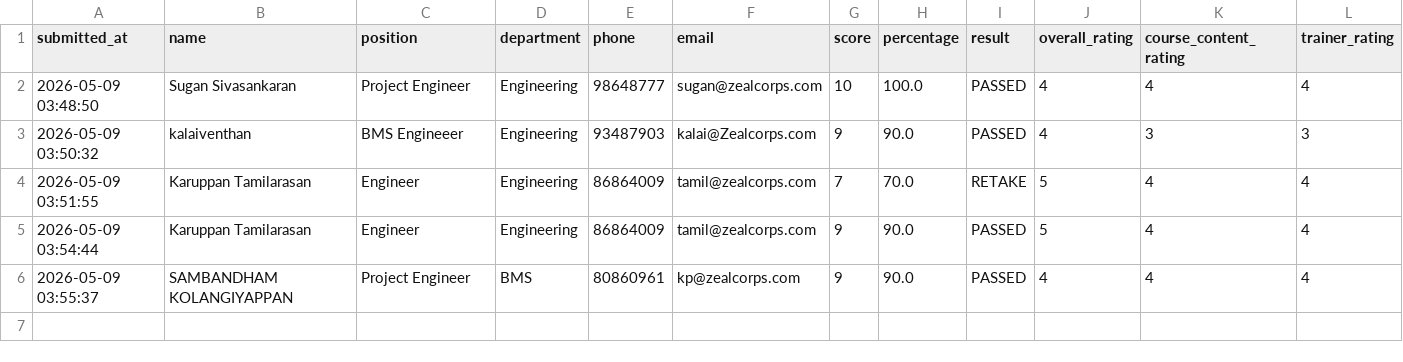
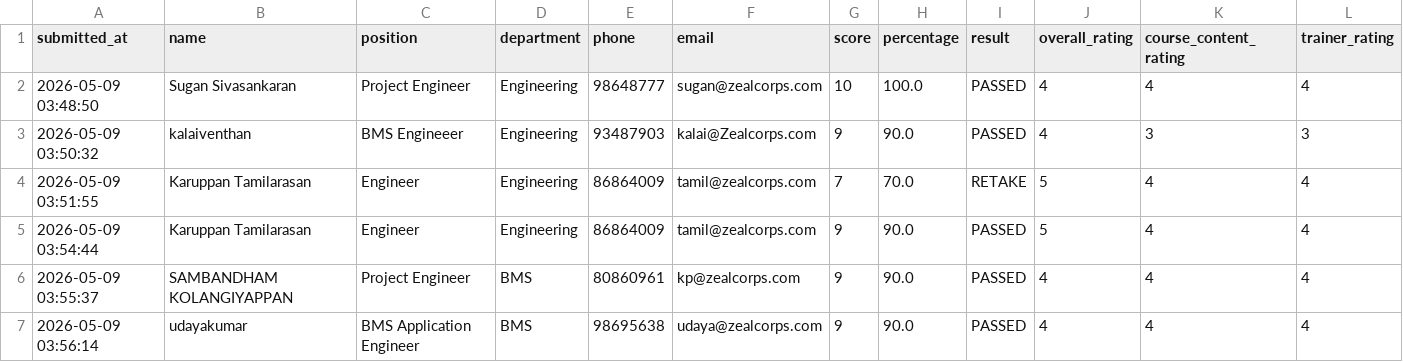
Before and after one commit to sarathgoshzc/chiller-assessment, a CSV file: results/course_feedback.csv, drawn as a sheet; only a part is shown; rows hold the shown columns only; the diff names each change by its address in the sheet, - before the commit and + after, or states it on an @@ line.

Commit message:
Add course feedback - udayakumar - 2026-05-09 03:56:14

```diff
--- a/results/course_feedback.csv
+++ b/results/course_feedback.csv
+row 7: 2026-05-09 03:56:14 | udayakumar | BMS Application Engineer | BMS | 98695638 | udaya@zealcorps.com | 9 | 90.0 | PASSED | 4 | 4 | 4
```
